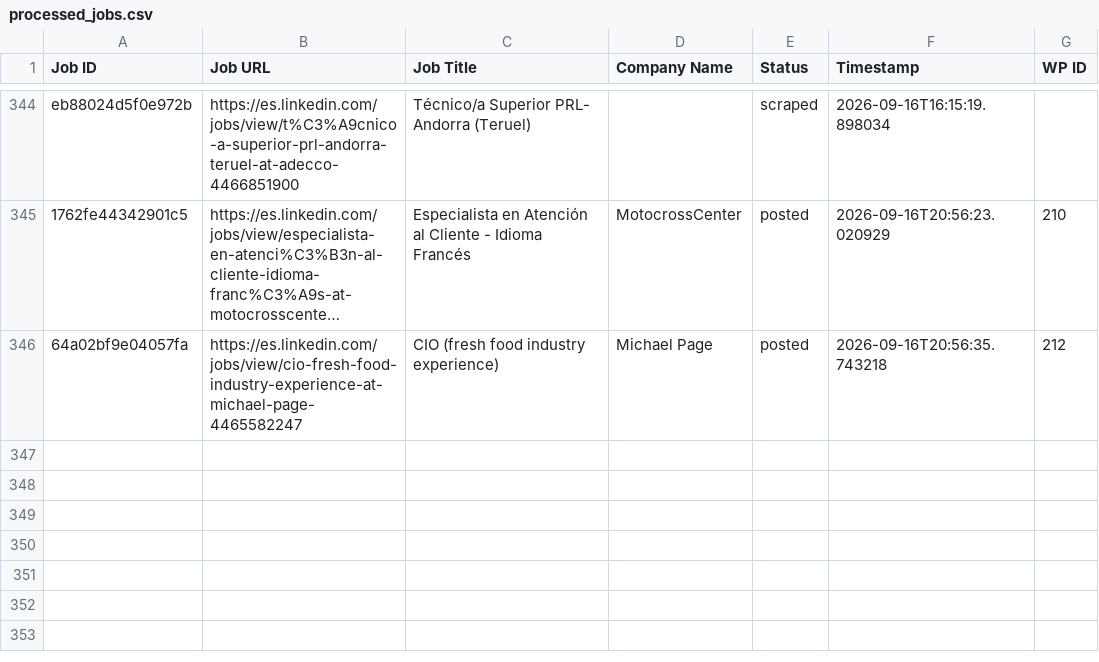
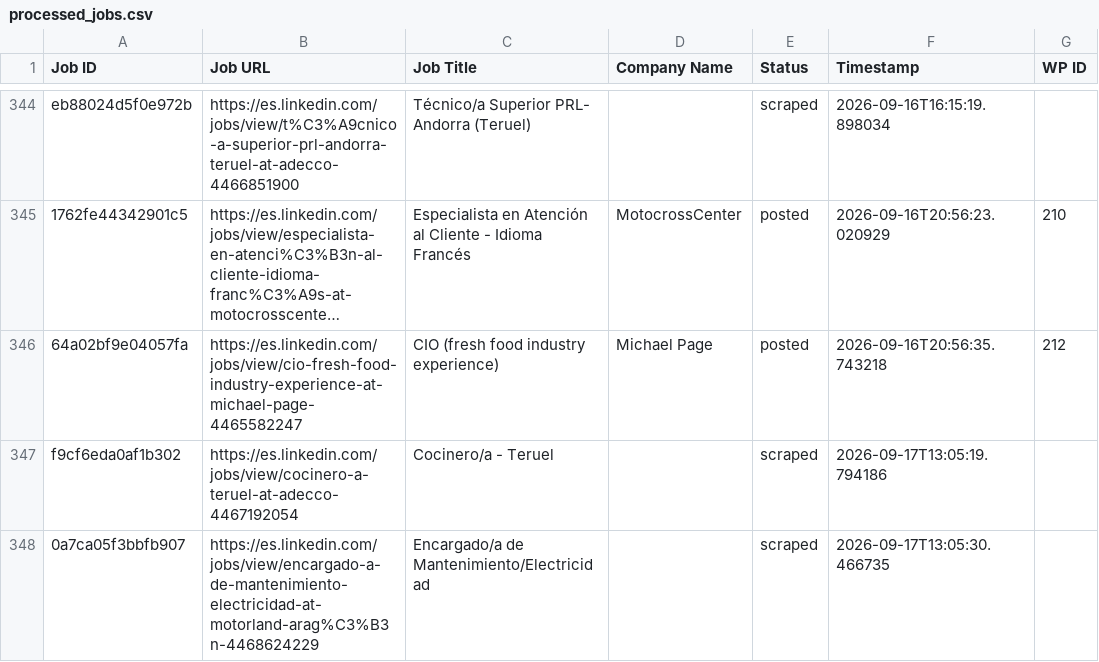
Before and after one commit to innovationinc2000/ad, a CSV file: processed_jobs.csv, drawn as a sheet; only a part is shown, gaps mark what is left out; long unchanged cells end in ….

```diff
--- a/processed_jobs.csv
+++ b/processed_jobs.csv
@@ -347 +347,3 @@ eb88024d5f0e972b,https://es.linkedin.com/jobs/view/t%C3%A9cnico-a-superior-prl-a
 64a02bf9e04057fa,https://es.linkedin.com/jobs/view/cio-fresh-food-industry-experience-at-michael-page-4465582247,CIO (fresh food industry experience),Michael Page,posted,2026-09-16T20:56:35.743218,212
+f9cf6eda0af1b302,https://es.linkedin.com/jobs/view/cocinero-a-teruel-at-adecco-4467192054,Cocinero/a - Teruel,,scraped,2026-09-17T13:05:19.794186,
+0a7ca05f3bbfb907,https://es.linkedin.com/jobs/view/encargado-a-de-mantenimiento-electricidad-at-motorland-arag%C3%B3n-4468624229,Encargado/a de Mantenimiento/Electricidad,,scraped,2026-09-17T13:05:30.466735,
```
